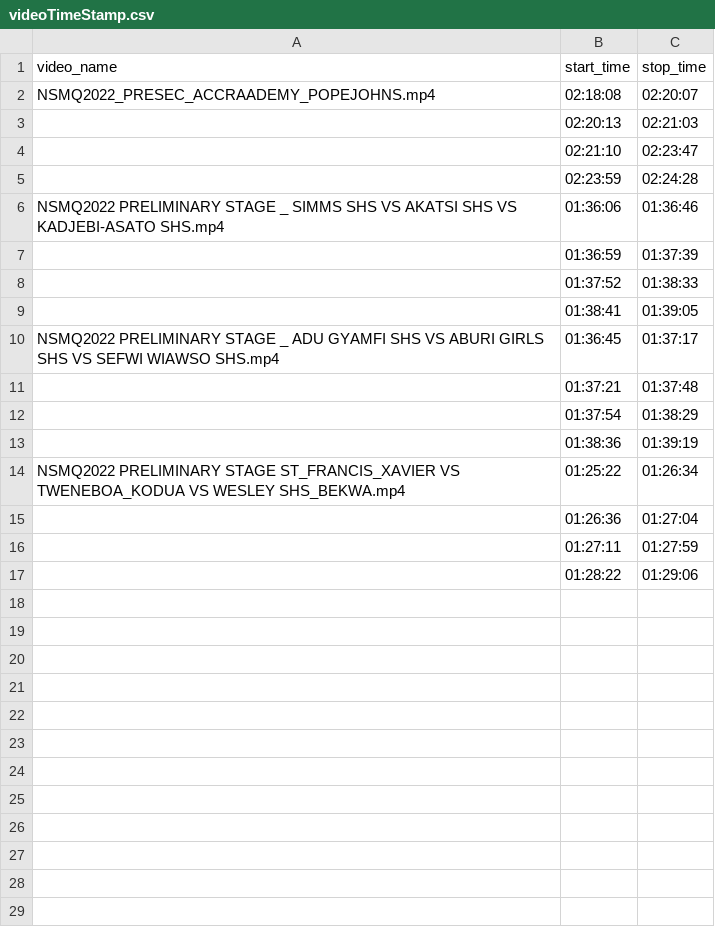
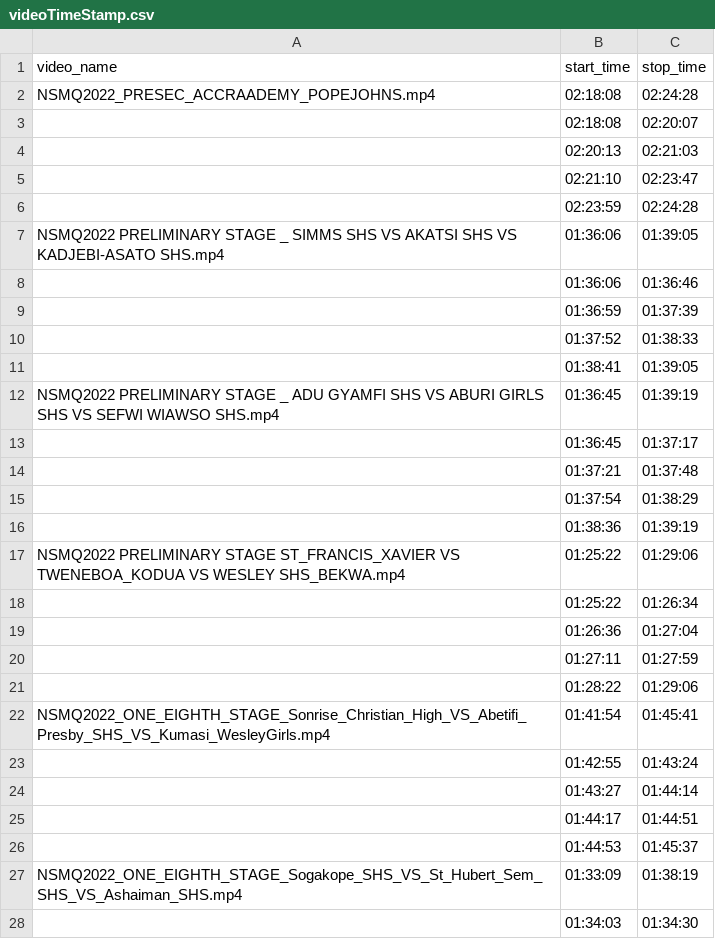
Before and after one commit to brilla-ai/brilla-ai, a CSV file: data-preprocessing/crop-riddles-by-timestamp/videoTimeStamp.csv, drawn as a sheet; only a part is shown; the diff covers the shown part only.

```diff
--- a/data-preprocessing/crop-riddles-by-timestamp/videoTimeStamp.csv
+++ b/data-preprocessing/crop-riddles-by-timestamp/videoTimeStamp.csv
@@ -2 +2,2 @@ video_name,start_time,stop_time
-NSMQ2022_PRESEC_ACCRAADEMY_POPEJOHNS.mp4,02:18:08,02:20:07
+NSMQ2022_PRESEC_ACCRAADEMY_POPEJOHNS.mp4,02:18:08,02:24:28,,
+,02:18:08,02:20:07,,
@@ -6 +7,2 @@ NSMQ2022_PRESEC_ACCRAADEMY_POPEJOHNS.mp4,02:18:08,02:20:07
-NSMQ2022 PRELIMINARY STAGE _ SIMMS SHS VS AKATSI SHS VS KADJEBI-ASATO SHS.mp4,01:36:06,01:36:46
+NSMQ2022 PRELIMINARY STAGE _ SIMMS SHS VS AKATSI SHS VS KADJEBI-ASATO SHS.mp4,01:36:06,01:39:05,,
+,01:36:06,01:36:46,,
@@ -10 +12,2 @@ NSMQ2022 PRELIMINARY STAGE _ SIMMS SHS VS AKATSI SHS VS KADJEBI-ASATO SHS.mp4,01
-NSMQ2022 PRELIMINARY STAGE _ ADU GYAMFI SHS VS ABURI GIRLS SHS VS SEFWI WIAWSO SHS.mp4,01:36:45,01:37:17
+NSMQ2022 PRELIMINARY STAGE _ ADU GYAMFI SHS VS ABURI GIRLS SHS VS SEFWI WIAWSO SHS.mp4,01:36:45,01:39:19,,
+,01:36:45,01:37:17,,
@@ -14 +17,2 @@ NSMQ2022 PRELIMINARY STAGE _ ADU GYAMFI SHS VS ABURI GIRLS SHS VS SEFWI WIAWSO S
-NSMQ2022 PRELIMINARY STAGE  ST_FRANCIS_XAVIER VS TWENEBOA_KODUA VS WESLEY SHS_BEKWA.mp4,01:25:22,01:26:34
+NSMQ2022 PRELIMINARY STAGE  ST_FRANCIS_XAVIER VS TWENEBOA_KODUA VS WESLEY SHS_BEKWA.mp4,01:25:22,01:29:06,,
+,01:25:22,01:26:34,,
@@ -17,0 +22,7 @@ NSMQ2022 PRELIMINARY STAGE  ST_FRANCIS_XAVIER VS TWENEBOA_KODUA VS WESLEY SHS_BE
+NSMQ2022_ONE_EIGHTH_STAGE_Sonrise_Christian_High_VS_Abetifi_Presby_SHS_VS_Kumasi_WesleyGirls.mp4,01:41:54,01:45:41,,
+,01:42:55,01:43:24,,
+,01:43:27,01:44:14,,
+,01:44:17,01:44:51,,
+,01:44:53,01:45:37,,
+NSMQ2022_ONE_EIGHTH_STAGE_Sogakope_SHS_VS_St_Hubert_Sem_SHS_VS_Ashaiman_SHS.mp4,01:33:09,01:38:19,,
+,01:34:03,01:34:30,,
```
Also changed, not shown: 38 added rows elsewhere in this file, 1 other file.
